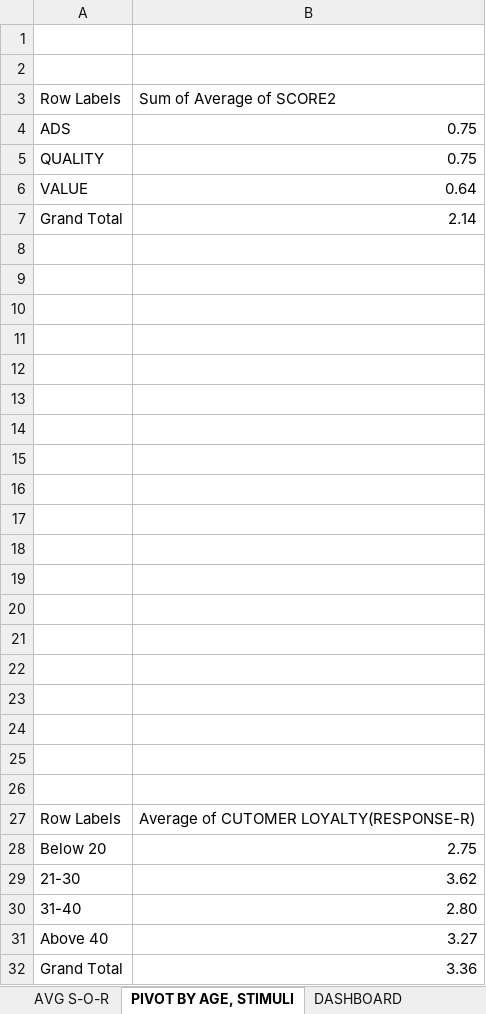
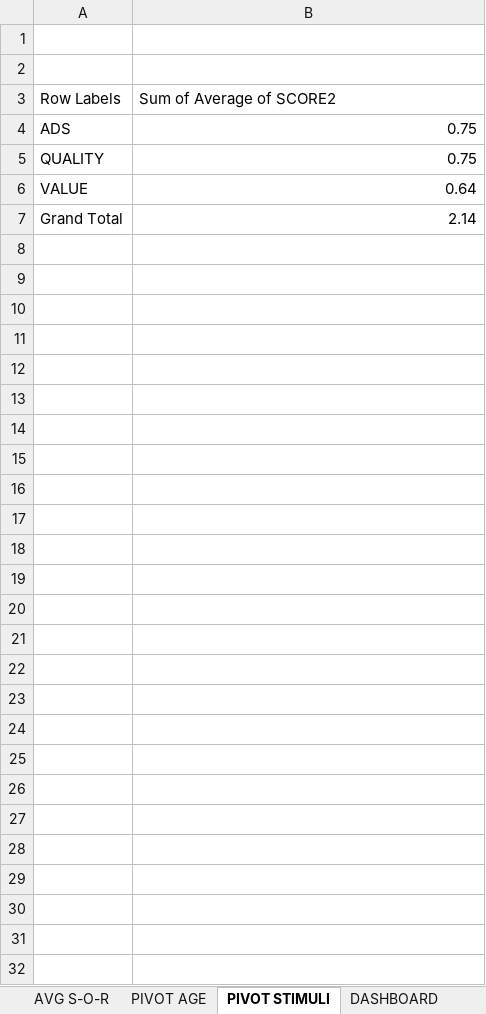
Before and after one commit to dananya168/KASHIGLITZ_CUSTOMER_ANALYSIS_SOR_MODEL_ANALYSIS_FOR_NYKAA, an Excel workbook: NYKAA_CUSTOMER_LOYALTY_ANALYSIS_SOR_MODEL.xlsx, sheet PIVOT STIMULI, drawn as a sheet; values as stored, in another font and other column widths than the file's, no borders; charts and pictures not drawn; the diff names each change by its address in the sheet, - before the commit and + after, or states it on an @@ line.

Commit message:
Add files via upload

```diff
--- a/NYKAA_CUSTOMER_LOYALTY_ANALYSIS_SOR_MODEL.xlsx (sheet PIVOT STIMULI)
+++ b/NYKAA_CUSTOMER_LOYALTY_ANALYSIS_SOR_MODEL.xlsx (sheet PIVOT STIMULI)
-sheet tab: PIVOT BY AGE, STIMULI
+sheet tab: PIVOT STIMULI
+sheet tab: PIVOT AGE
-row 8: (empty)
-row 9: (empty)
-row 10: (empty)
-row 11: (empty)
-row 12: (empty)
-row 13: (empty)
-row 14: (empty)
-row 15: (empty)
-row 16: (empty)
-row 17: (empty)
-row 18: (empty)
-row 19: (empty)
-row 20: (empty)
-row 21: (empty)
-row 22: (empty)
-row 23: (empty)
-row 24: (empty)
-row 25: (empty)
-row 26: (empty)
-row 27: Row Labels | Average of CUTOMER LOYALTY(RESPONSE-R)
-row 28: Below 20 | 2.75
-row 29: 21-30 | 3.62
-row 30: 31-40 | 2.80
-row 31: Above 40 | 3.27
-row 32: Grand Total | 3.36
```
Also changed, not shown: charts or pictures.
